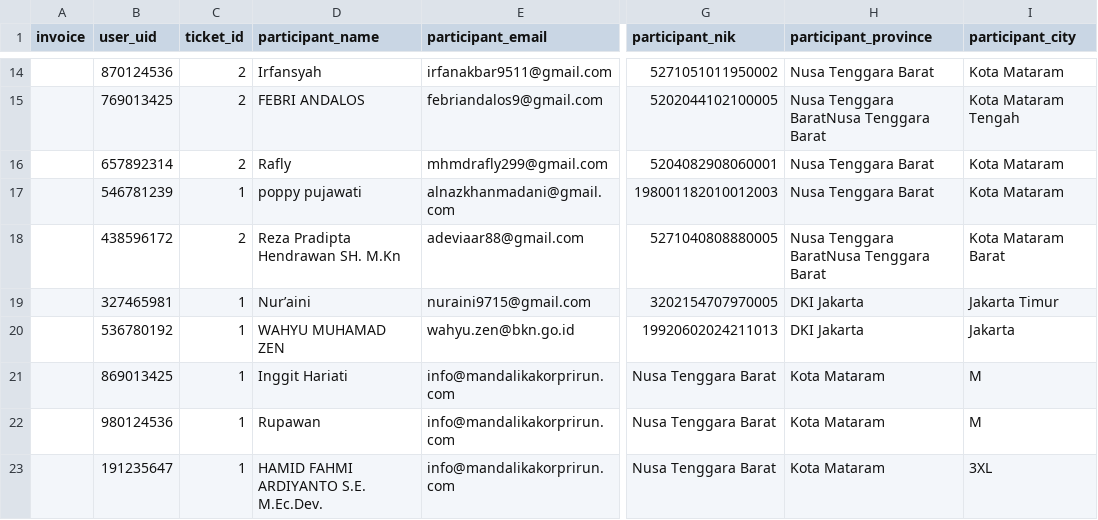
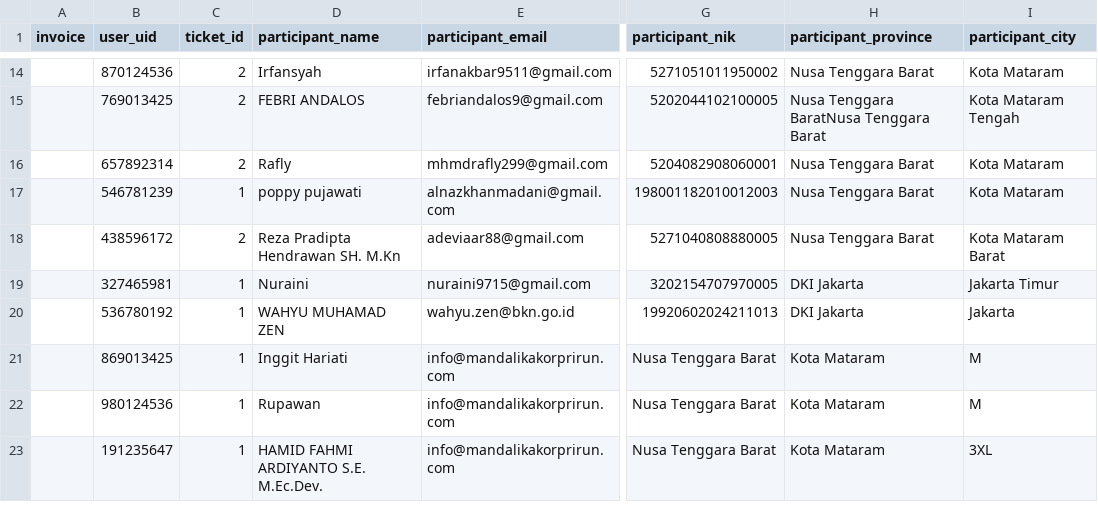
Before and after one commit to failamir/loudisland, a CSV file: public/samples/Book9.csv, drawn as a sheet; only a part is shown, gaps mark what is left out; the diff names each change by its address in the sheet, - before the commit and + after, or states it on an @@ line.

```diff
--- a/public/samples/Book9.csv
+++ b/public/samples/Book9.csv
-H18 (participant_province): Nusa Tenggara BaratNusa Tenggara Barat
+H18 (participant_province): Nusa Tenggara Barat
-D19 (participant_name): Nur’aini
+D19 (participant_name): Nuraini
```
Also changed, not shown: public/samples/Book11.csv, 21 other files.
